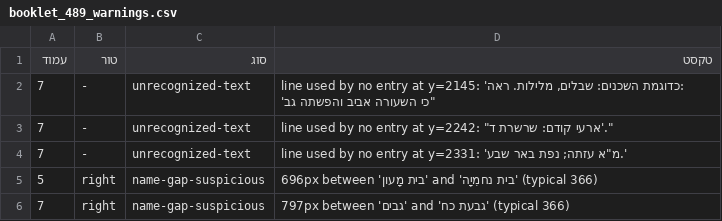
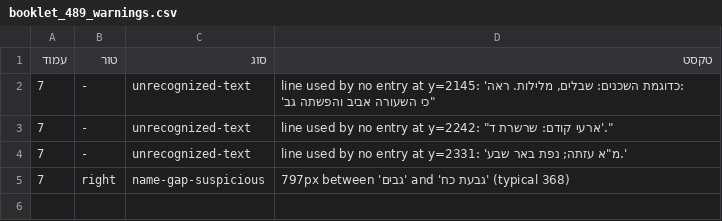
Before and after one commit to zstadler/names-committee, a CSV file: output/booklet_489_warnings.csv, drawn as a sheet.

```diff
--- a/output/booklet_489_warnings.csv
+++ b/output/booklet_489_warnings.csv
@@ -4,3 +4,2 @@
 7,-,unrecognized-text,"line used by no entry at y=2331: 'מ""א עזתה; נפת באר שבע.'"
-5,right,name-gap-suspicious,696px between 'בית מָעון' and 'בית נחמִיָה' (typical 366)
-7,right,name-gap-suspicious,797px between 'גבים' and 'גבעת כח' (typical 366)
+7,right,name-gap-suspicious,797px between 'גבים' and 'גבעת כח' (typical 368)
```
Also changed, not shown: output/booklet_489_names.csv, output/booklet_829_names.csv, 6 other files.
